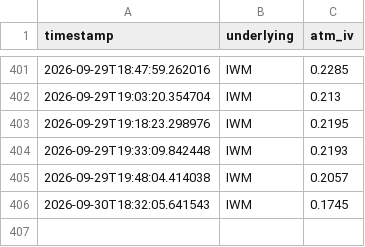
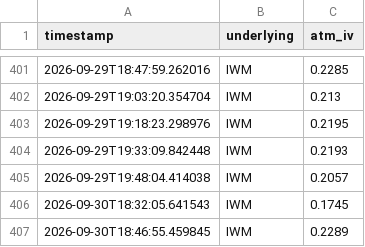
Before and after one commit to ara-aras/Trading, a CSV file: logs/iv_history_IWM.csv, drawn as a sheet; only a part is shown, gaps mark what is left out.

```diff
--- a/logs/iv_history_IWM.csv
+++ b/logs/iv_history_IWM.csv
@@ -406 +406,2 @@ timestamp,underlying,atm_iv
 2026-09-30T18:32:05.641543,IWM,0.1745
+2026-09-30T18:46:55.459845,IWM,0.2289
```
Also changed, not shown: logs/iv_history_DIA.csv, logs/iv_history_QQQ.csv, 3 other files.
